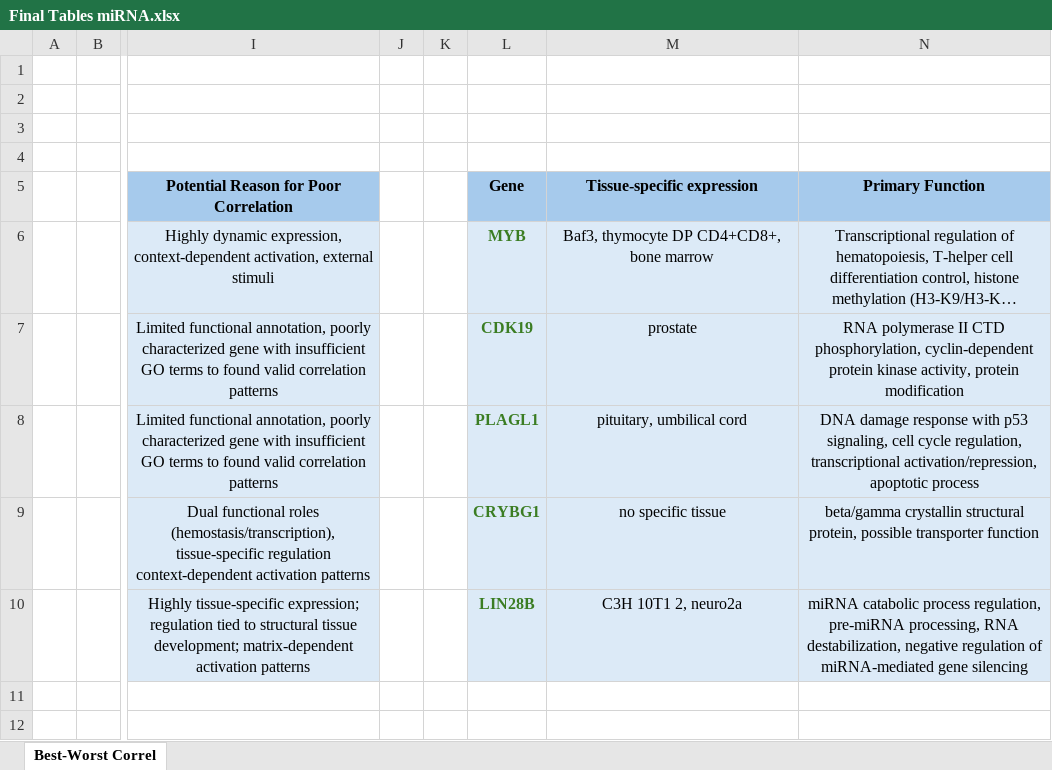
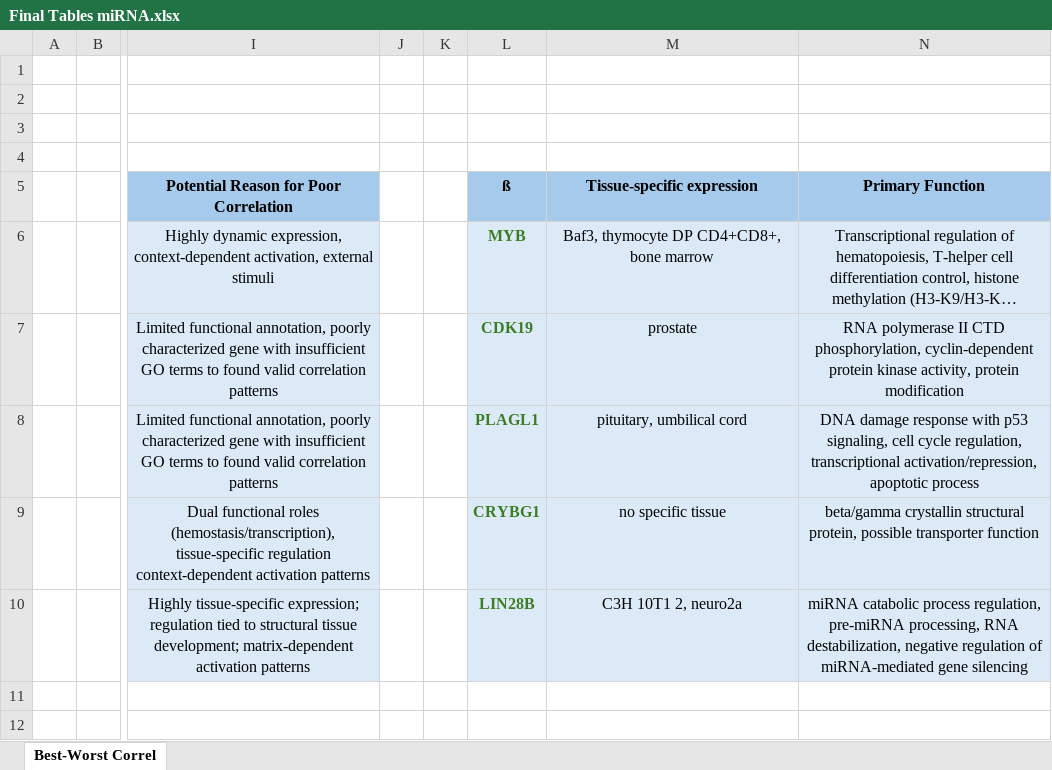
Before and after one commit to beyzoskaya/temporalHiC, an Excel workbook: gene_ontology_analysis_miRNA/Final Tables miRNA.xlsx, sheet Best-Worst Correl, drawn as a sheet; only a part is shown, gaps mark what is left out; long unchanged cells end in …; values as stored, in another font and other column widths than the file's, no borders; the diff names each change by its address in the sheet, - before the commit and + after, or states it on an @@ line.

Commit message:
mRNA worst/best correl gene tables

```diff
--- a/gene_ontology_analysis_miRNA/Final Tables miRNA.xlsx (sheet Best-Worst Correl)
+++ b/gene_ontology_analysis_miRNA/Final Tables miRNA.xlsx (sheet Best-Worst Correl)
-L5: Gene
+L5: ß
```
Also changed, not shown: 1 other file.
